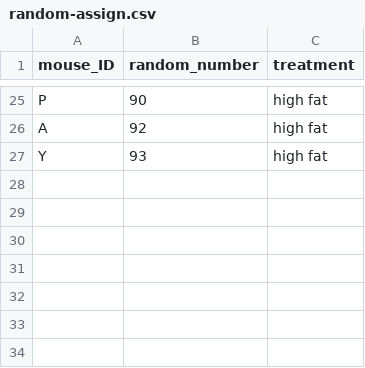
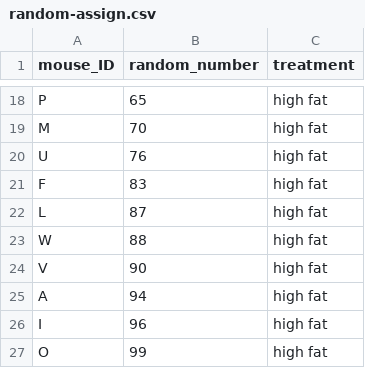
Before and after one commit to carpentries-incubator/statistical-experimental-design, a CSV file: data/random-assign.csv, drawn as a sheet; only a part is shown, gaps mark what is left out; the diff covers the shown part only.

```diff
--- a/data/random-assign.csv
+++ b/data/random-assign.csv
@@ -25,3 +18,10 @@
-"P",90,"high fat"
-"A",92,"high fat"
-"Y",93,"high fat"
+"P",65,"high fat"
+"M",70,"high fat"
+"U",76,"high fat"
+"F",83,"high fat"
+"L",87,"high fat"
+"W",88,"high fat"
+"V",90,"high fat"
+"A",94,"high fat"
+"I",96,"high fat"
+"O",99,"high fat"
```
Also changed, not shown: 9 added rows, 16 removed rows and 8 edited cells elsewhere in this file, 29 other files.
